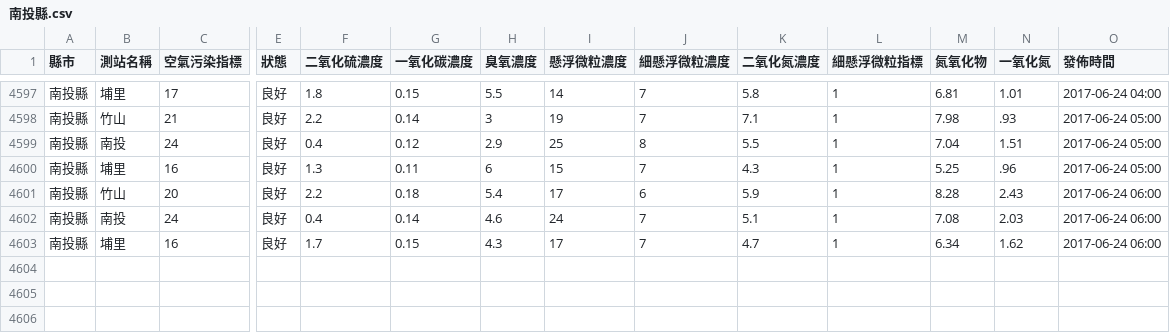
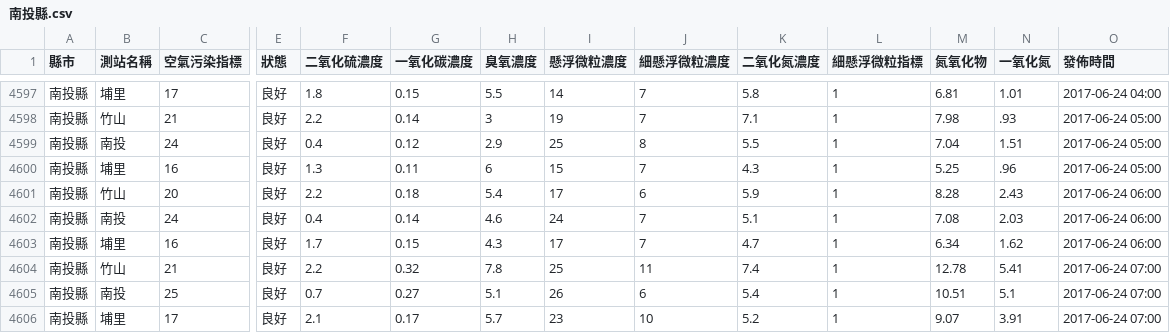
Before and after one commit to HarrisQs/AirPollutionCrawler, a CSV file: Data/南投縣.csv, drawn as a sheet; only a part is shown, gaps mark what is left out; rows hold the shown columns only; the diff names each change by its address in the sheet, - before the commit and + after, or states it on an @@ line.

```diff
--- a/Data/南投縣.csv
+++ b/Data/南投縣.csv
+row 4604: 南投縣 | 竹山 | 21 | 良好 | 2.2 | 0.32 | 7.8 | 25 | 11 | 7.4 | 1 | 12.78 | 5.41 | 2017-06-24 07:00
+row 4605: 南投縣 | 南投 | 25 | 良好 | 0.7 | 0.27 | 5.1 | 26 | 6 | 5.4 | 1 | 10.51 | 5.1 | 2017-06-24 07:00
+row 4606: 南投縣 | 埔里 | 17 | 良好 | 2.1 | 0.17 | 5.7 | 23 | 10 | 5.2 | 1 | 9.07 | 3.91 | 2017-06-24 07:00
```
Also changed, not shown: Data/桃園市.csv, Data/臺中市.csv, 19 other files.
